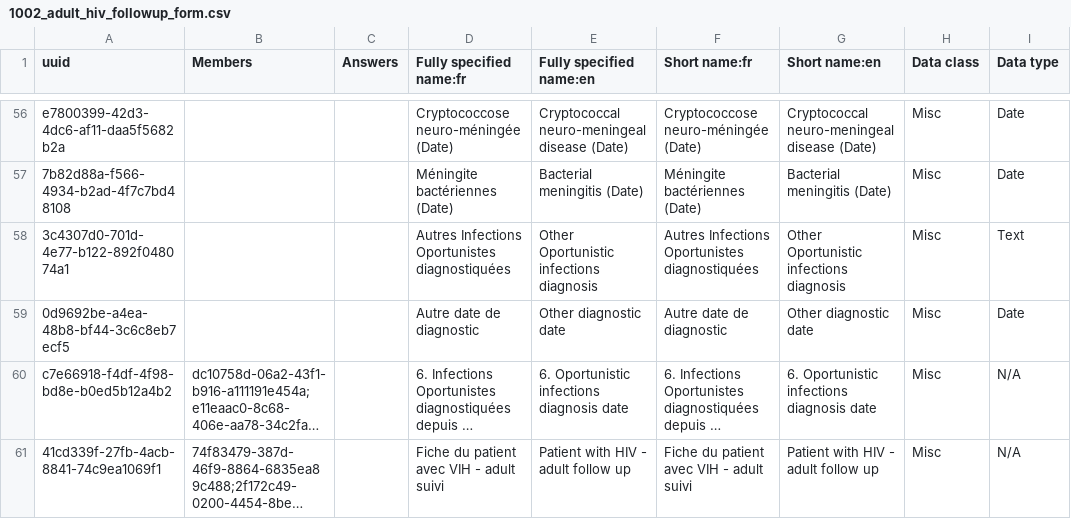
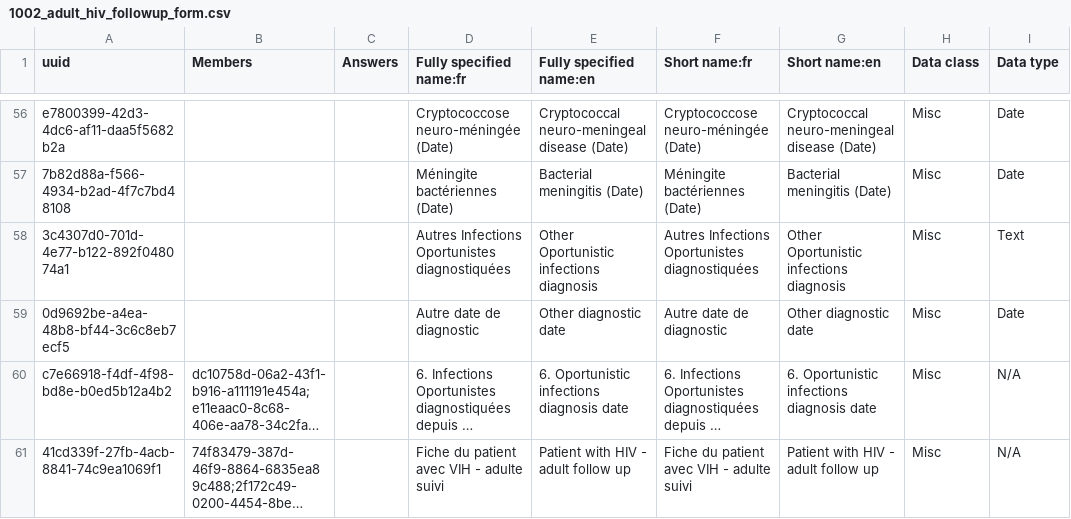
Before and after one commit to jembi/cameroon-bahmni-metadata, a CSV file: configuration/concepts/1002_adult_hiv_followup_form.csv, drawn as a sheet; only a part is shown, gaps mark what is left out; long unchanged cells end in …; the diff names each change by its address in the sheet, - before the commit and + after, or states it on an @@ line.

Commit message:
COM-398 Fix typos on french names
Fixes typos on french names

```diff
--- a/configuration/concepts/1002_adult_hiv_followup_form.csv
+++ b/configuration/concepts/1002_adult_hiv_followup_form.csv
-D61 (Fully specified name:fr): Fiche du patient avec VIH - adult suivi
+D61 (Fully specified name:fr): Fiche du patient avec VIH - adulte suivi
-F61 (Short name:fr): Fiche du patient avec VIH - adult suivi
+F61 (Short name:fr): Fiche du patient avec VIH - adulte suivi
```
Also changed, not shown: configuration/concepts/1005_child_hiv_exposed_initial_form.csv.
